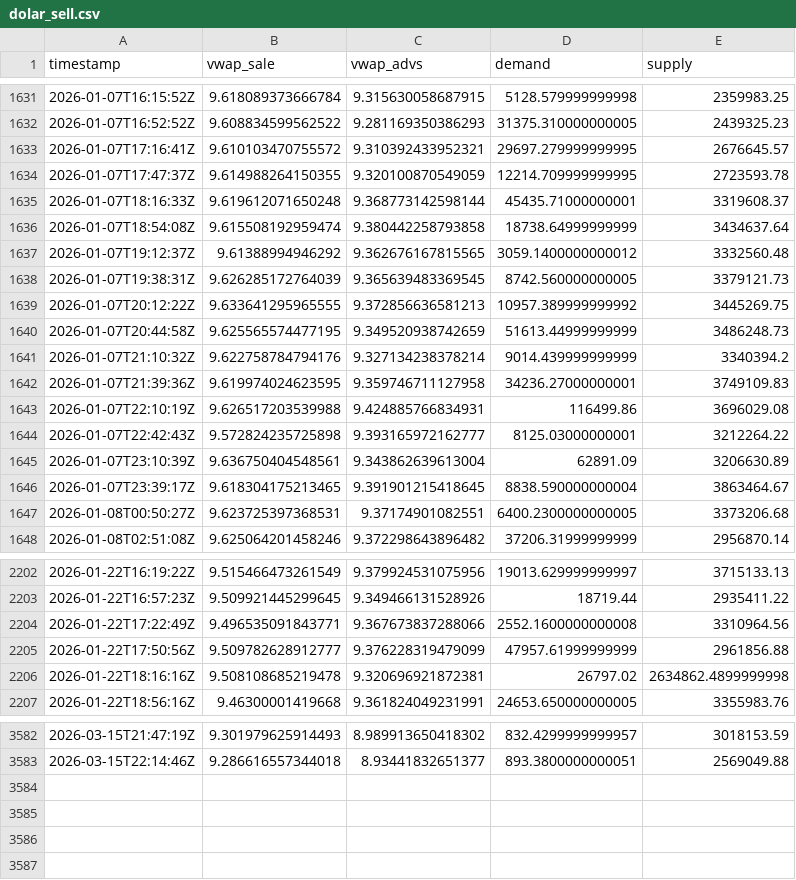
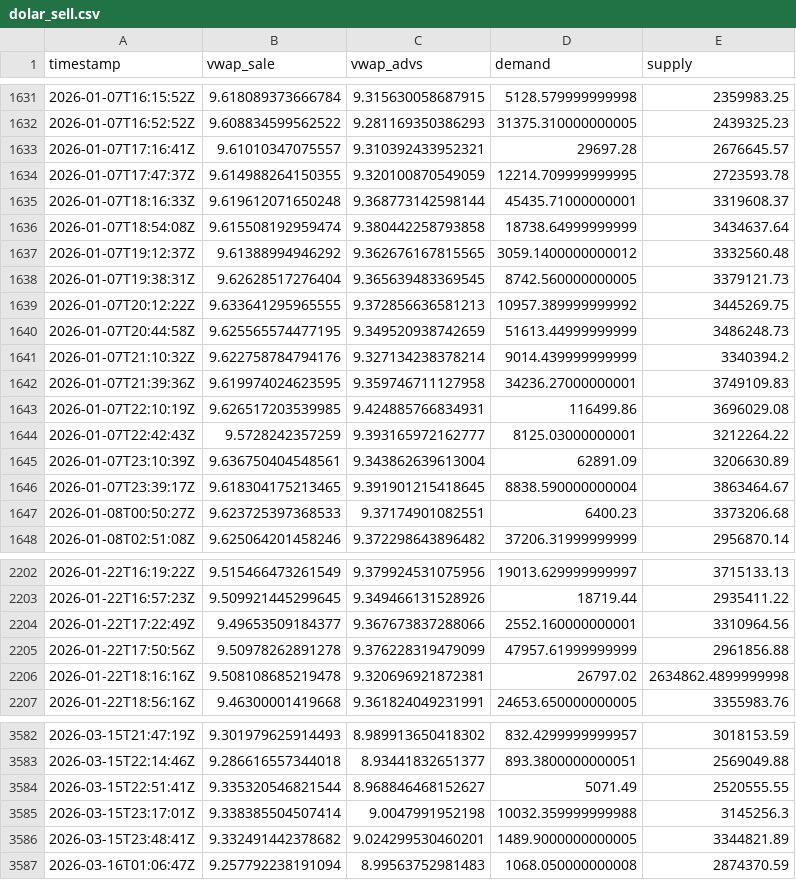
Before and after one commit to mauforonda/indicadores_dolar, a CSV file: dolar_sell.csv, drawn as a sheet; only a part is shown, gaps mark what is left out; the diff covers the shown part only.

```diff
--- a/dolar_sell.csv
+++ b/dolar_sell.csv
@@ -1632,3 +1632,3 @@ timestamp,vwap_sale,vwap_advs,demand,supply
 2026-01-07T16:52:52Z,9.608834599562522,9.281169350386293,31375.310000000005,2439325.23
-2026-01-07T17:16:41Z,9.610103470755572,9.310392433952321,29697.279999999995,2676645.57
+2026-01-07T17:16:41Z,9.61010347075557,9.310392433952321,29697.28,2676645.57
 2026-01-07T17:47:37Z,9.614988264150355,9.320100870549059,12214.709999999995,2723593.78
@@ -1637,3 +1637,3 @@ timestamp,vwap_sale,vwap_advs,demand,supply
 2026-01-07T19:12:37Z,9.61388994946292,9.362676167815565,3059.1400000000012,3332560.48
-2026-01-07T19:38:31Z,9.626285172764039,9.365639483369545,8742.560000000005,3379121.73
+2026-01-07T19:38:31Z,9.62628517276404,9.365639483369545,8742.560000000005,3379121.73
 2026-01-07T20:12:22Z,9.633641295965555,9.372856636581213,10957.389999999992,3445269.75
@@ -1642,7 +1642,7 @@ timestamp,vwap_sale,vwap_advs,demand,supply
 2026-01-07T21:39:36Z,9.619974024623595,9.359746711127958,34236.27000000001,3749109.83
-2026-01-07T22:10:19Z,9.626517203539988,9.424885766834931,116499.86,3696029.08
-2026-01-07T22:42:43Z,9.572824235725898,9.393165972162777,8125.03000000001,3212264.22
+2026-01-07T22:10:19Z,9.626517203539985,9.424885766834931,116499.86,3696029.08
+2026-01-07T22:42:43Z,9.5728242357259,9.393165972162777,8125.03000000001,3212264.22
 2026-01-07T23:10:39Z,9.636750404548561,9.343862639613004,62891.09,3206630.89
 2026-01-07T23:39:17Z,9.618304175213465,9.391901215418645,8838.590000000004,3863464.67
-2026-01-08T00:50:27Z,9.623725397368531,9.37174901082551,6400.2300000000005,3373206.68
+2026-01-08T00:50:27Z,9.623725397368533,9.37174901082551,6400.23,3373206.68
 2026-01-08T02:51:08Z,9.625064201458246,9.372298643896482,37206.31999999999,2956870.14
@@ -2203,4 +2203,4 @@ timestamp,vwap_sale,vwap_advs,demand,supply
 2026-01-22T16:57:23Z,9.509921445299645,9.349466131528926,18719.44,2935411.22
-2026-01-22T17:22:49Z,9.496535091843771,9.367673837288066,2552.1600000000008,3310964.56
-2026-01-22T17:50:56Z,9.509782628912777,9.376228319479099,47957.61999999999,2961856.88
+2026-01-22T17:22:49Z,9.49653509184377,9.367673837288066,2552.160000000001,3310964.56
+2026-01-22T17:50:56Z,9.50978262891278,9.376228319479099,47957.61999999999,2961856.88
 2026-01-22T18:16:16Z,9.508108685219478,9.320696921872381,26797.02,2634862.4899999998
@@ -3583 +3583,5 @@ timestamp,vwap_sale,vwap_advs,demand,supply
 2026-03-15T22:14:46Z,9.286616557344018,8.93441832651377,893.3800000000051,2569049.88
+2026-03-15T22:51:41Z,9.335320546821544,8.968846468152627,5071.49,2520555.55
+2026-03-15T23:17:01Z,9.338385504507414,9.0047991952198,10032.359999999988,3145256.3
+2026-03-15T23:48:41Z,9.332491442378682,9.024299530460201,1489.9000000000005,3344821.89
+2026-03-16T01:06:47Z,9.257792238191094,8.99563752981483,1068.050000000008,2874370.59
```
Also changed, not shown: 77 edited cells elsewhere in this file, dolar_buy.csv.
